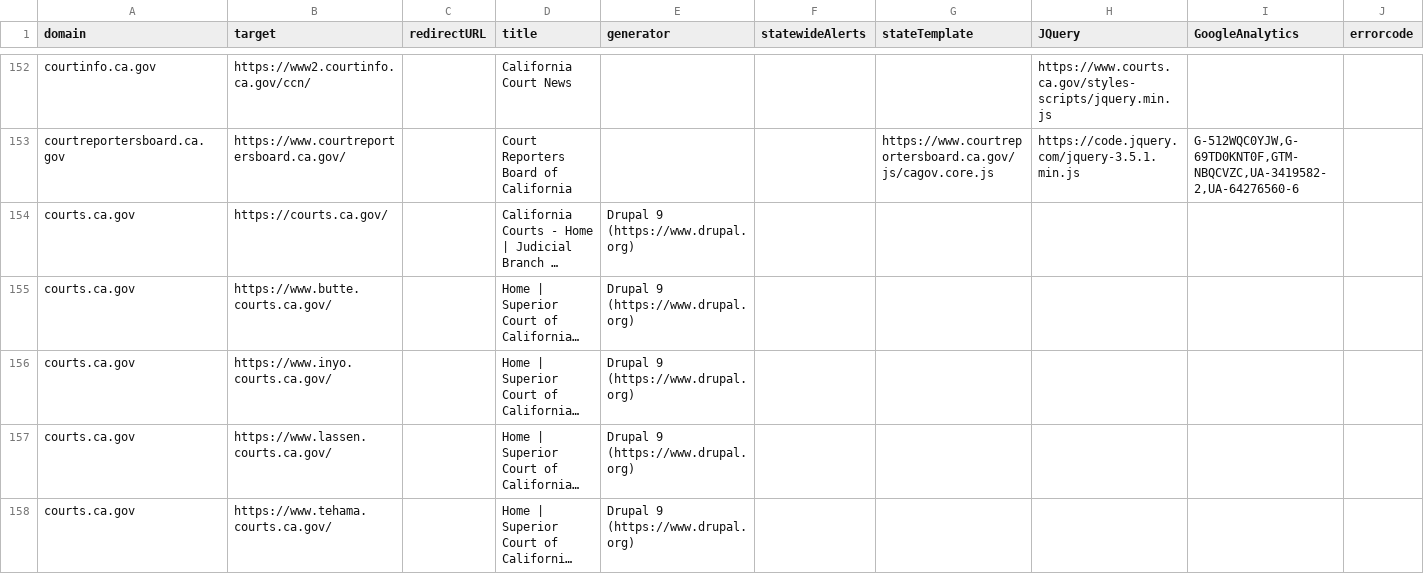
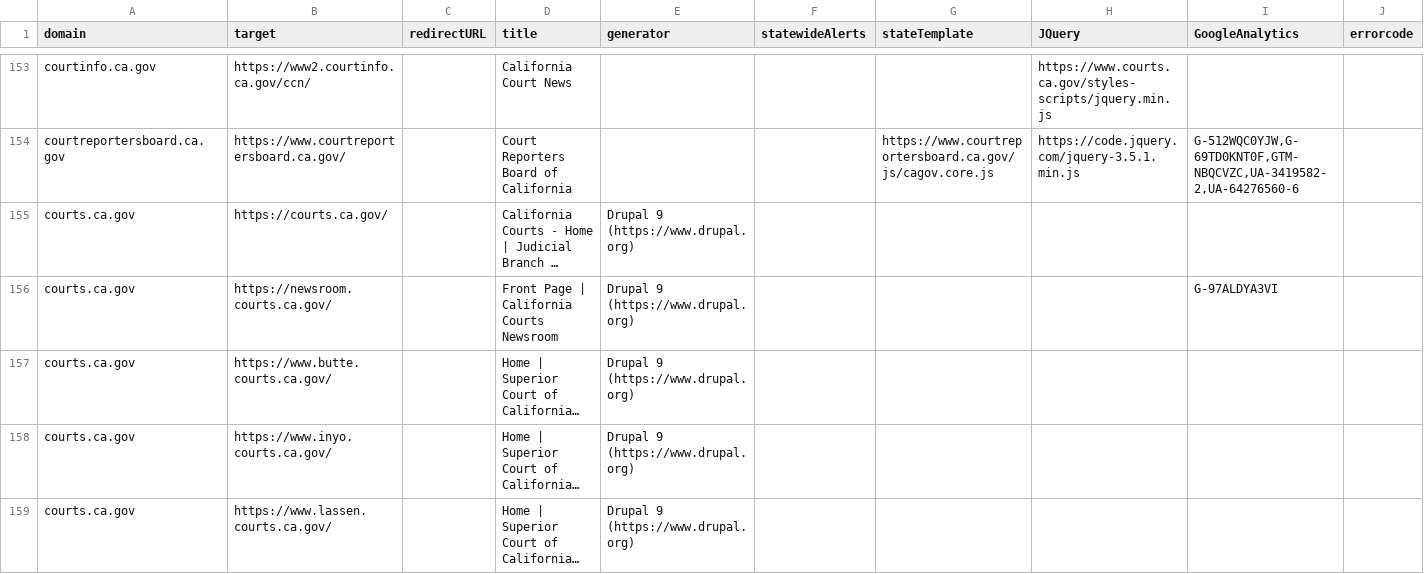
Before and after one commit to carterm/scan-url, a CSV file: publish/scan-results.csv, drawn as a sheet; only a part is shown, gaps mark what is left out; the shorter side is filled out with more unchanged rows; long unchanged cells end in …; rows hold the shown columns only; the diff covers the shown part only; the diff names each change by its address in the sheet, - before the commit and + after, or states it on an @@ line.

```diff
--- a/publish/scan-results.csv
+++ b/publish/scan-results.csv
+row 156: courts.ca.gov | https://newsroom.courts.ca.gov/ |  | Front Page | California Courts Newsroom | Drupal 9 (https://www.drupal.org) |  |  |  | G-97ALDYA3VI
```
Also changed, not shown: 4 added rows, 1 removed row and 15 edited cells elsewhere in this file, 1 other file.
